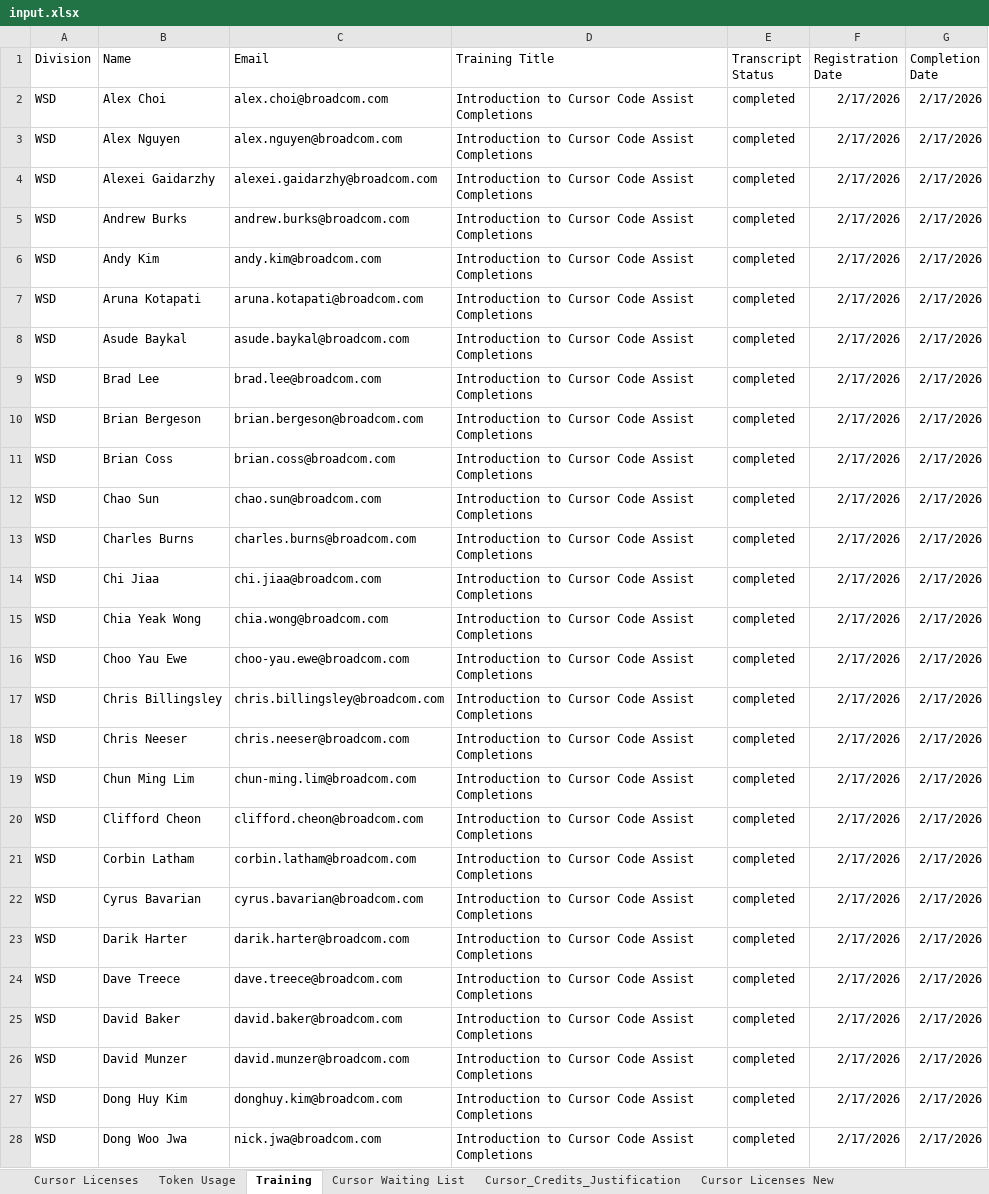
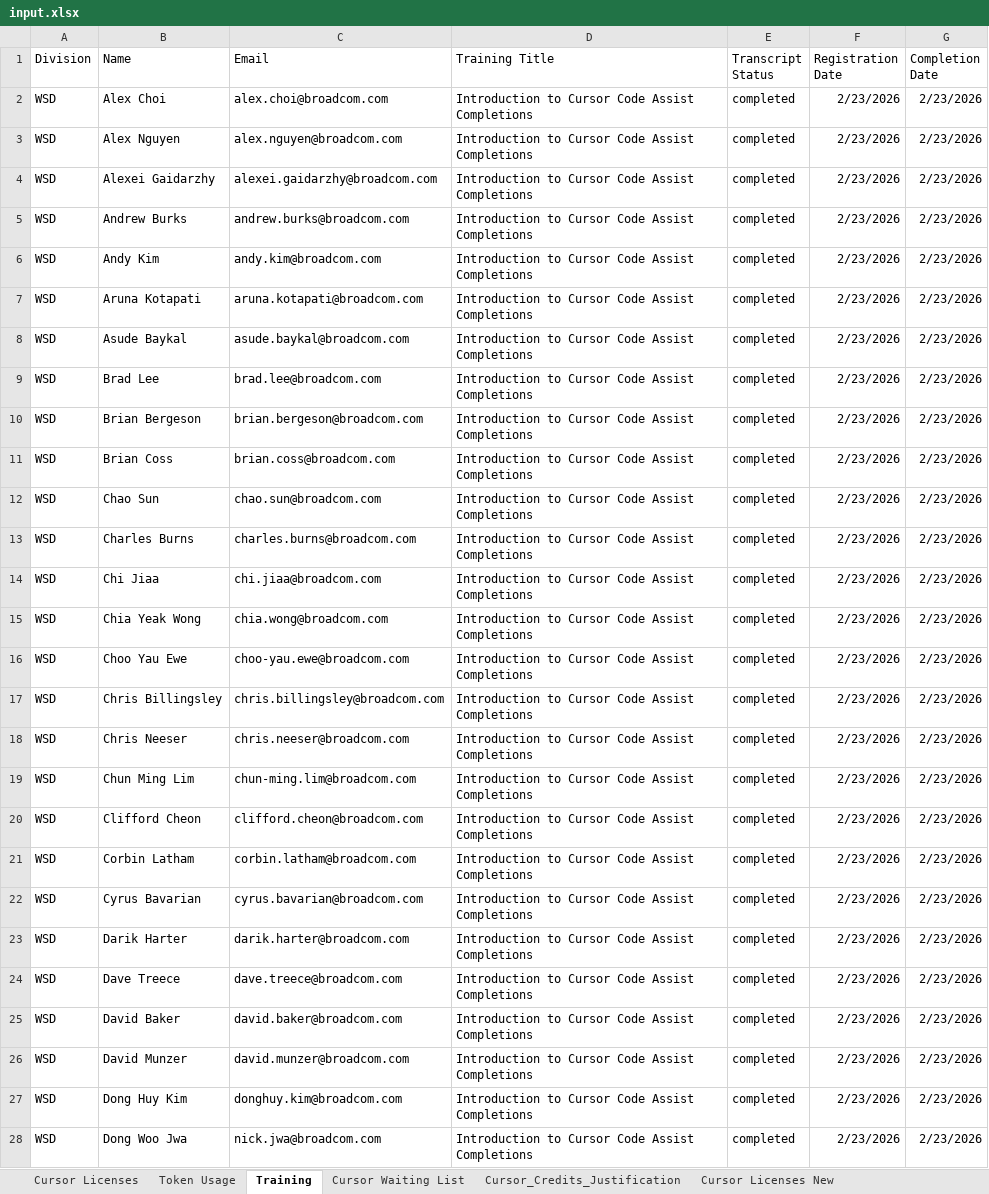
Before and after one commit to lucyloveszoe/hy.cursor.consolidate, an Excel workbook: data/input.xlsx, sheet Training, drawn as a sheet; only a part is shown; values as stored, in another font and other column widths than the file's, no borders; the diff covers the shown part only; the diff names each change by its address in the sheet, - before the commit and + after, or states it on an @@ line.

```diff
--- a/data/input.xlsx (sheet Training)
+++ b/data/input.xlsx (sheet Training)
-F2:F28 (Registration Date): 2/17/2026
+F2:F28 (Registration Date): 2/23/2026
-G2:G28 (Completion Date): 2/17/2026
+G2:G28 (Completion Date): 2/23/2026
```
Also changed, not shown: 1 added row and 218 edited cells elsewhere in this sheet, sheet Token Usage, 2 other files.
